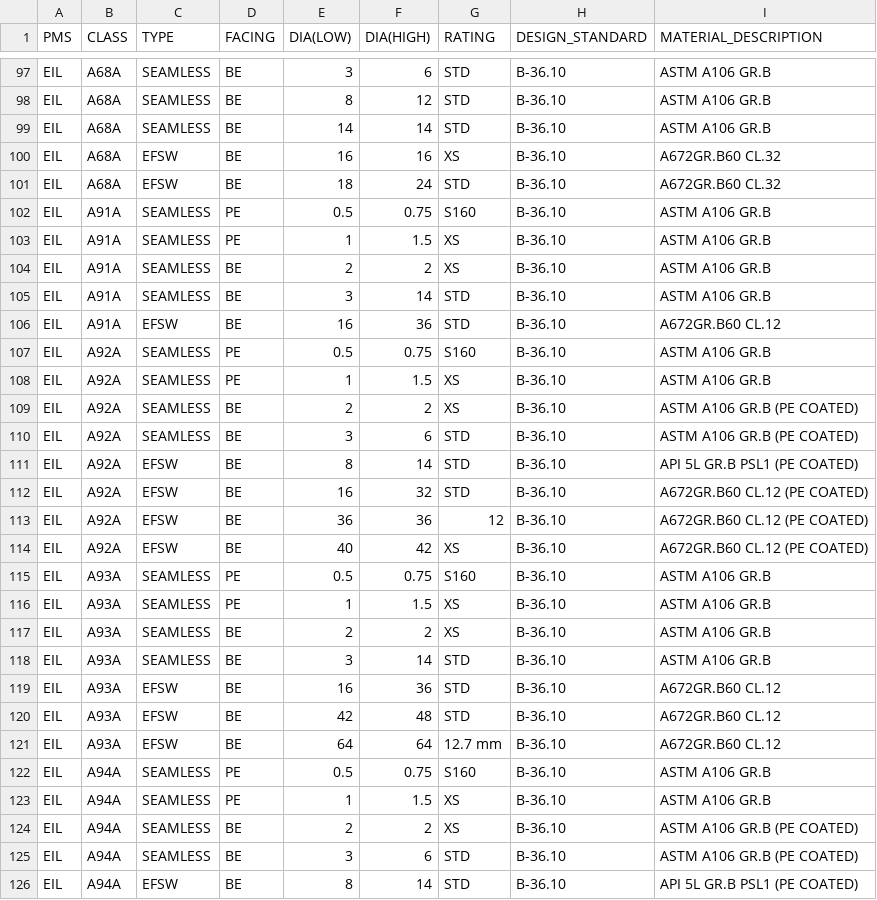
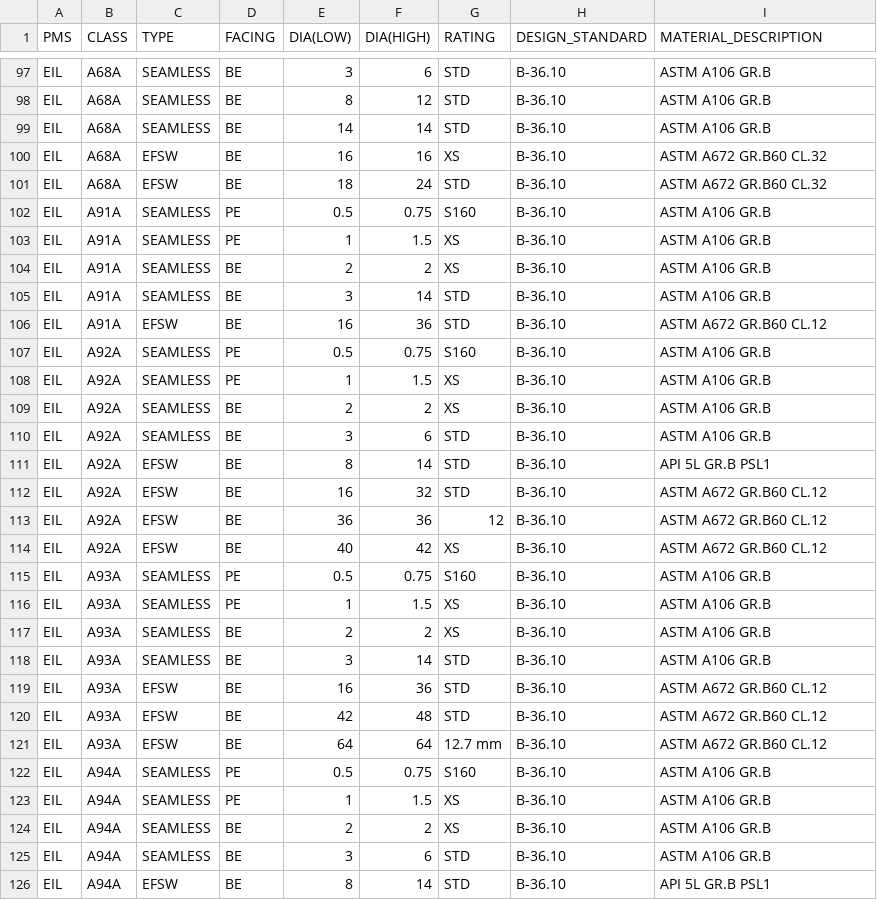
Before and after one commit to Pranjal-Parmar11/IOCL_PipeSpec, a CSV file: backend/data/PMS_EIL.csv, drawn as a sheet; only a part is shown, gaps mark what is left out; the diff covers the shown part only.

```diff
--- a/backend/data/PMS_EIL.csv
+++ b/backend/data/PMS_EIL.csv
@@ -99,4 +99,4 @@ EIL,A68A,SEAMLESS,BE,8,12,STD,B-36.10,ASTM A106 GR.B
 EIL,A68A,SEAMLESS,BE,14,14,STD,B-36.10,ASTM A106 GR.B
-EIL,A68A,EFSW,BE,16,16,XS,B-36.10,A672GR.B60 CL.32
-EIL,A68A,EFSW,BE,18,24,STD,B-36.10,A672GR.B60 CL.32
+EIL,A68A,EFSW,BE,16,16,XS,B-36.10,ASTM A672 GR.B60 CL.32
+EIL,A68A,EFSW,BE,18,24,STD,B-36.10,ASTM A672 GR.B60 CL.32
 EIL,A91A,SEAMLESS,PE,0.5,0.75,S160,B-36.10,ASTM A106 GR.B
@@ -105,11 +105,11 @@ EIL,A91A,SEAMLESS,BE,2,2,XS,B-36.10,ASTM A106 GR.B
 EIL,A91A,SEAMLESS,BE,3,14,STD,B-36.10,ASTM A106 GR.B
-EIL,A91A,EFSW,BE,16,36,STD,B-36.10,A672GR.B60 CL.12
+EIL,A91A,EFSW,BE,16,36,STD,B-36.10,ASTM A672 GR.B60 CL.12
 EIL,A92A,SEAMLESS,PE,0.5,0.75,S160,B-36.10,ASTM A106 GR.B
 EIL,A92A,SEAMLESS,PE,1,1.5,XS,B-36.10,ASTM A106 GR.B
-EIL,A92A,SEAMLESS,BE,2,2,XS,B-36.10,ASTM A106 GR.B (PE COATED)
-EIL,A92A,SEAMLESS,BE,3,6,STD,B-36.10,ASTM A106 GR.B (PE COATED)
-EIL,A92A,EFSW,BE,8,14,STD,B-36.10,API 5L GR.B PSL1 (PE COATED)
-EIL,A92A,EFSW,BE,16,32,STD,B-36.10,A672GR.B60 CL.12 (PE COATED)
-EIL,A92A,EFSW,BE,36,36,12,B-36.10,A672GR.B60 CL.12 (PE COATED)
-EIL,A92A,EFSW,BE,40,42,XS,B-36.10,A672GR.B60 CL.12 (PE COATED)
+EIL,A92A,SEAMLESS,BE,2,2,XS,B-36.10,ASTM A106 GR.B
+EIL,A92A,SEAMLESS,BE,3,6,STD,B-36.10,ASTM A106 GR.B
+EIL,A92A,EFSW,BE,8,14,STD,B-36.10,API 5L GR.B PSL1
+EIL,A92A,EFSW,BE,16,32,STD,B-36.10,ASTM A672 GR.B60 CL.12
+EIL,A92A,EFSW,BE,36,36,12,B-36.10,ASTM A672 GR.B60 CL.12
+EIL,A92A,EFSW,BE,40,42,XS,B-36.10,ASTM A672 GR.B60 CL.12
 EIL,A93A,SEAMLESS,PE,0.5,0.75,S160,B-36.10,ASTM A106 GR.B
@@ -118,9 +118,9 @@ EIL,A93A,SEAMLESS,BE,2,2,XS,B-36.10,ASTM A106 GR.B
 EIL,A93A,SEAMLESS,BE,3,14,STD,B-36.10,ASTM A106 GR.B
-EIL,A93A,EFSW,BE,16,36,STD,B-36.10,A672GR.B60 CL.12
-EIL,A93A,EFSW,BE,42,48,STD,B-36.10,A672GR.B60 CL.12
-EIL,A93A,EFSW,BE,64,64,12.7 mm,B-36.10,A672GR.B60 CL.12
+EIL,A93A,EFSW,BE,16,36,STD,B-36.10,ASTM A672 GR.B60 CL.12
+EIL,A93A,EFSW,BE,42,48,STD,B-36.10,ASTM A672 GR.B60 CL.12
+EIL,A93A,EFSW,BE,64,64,12.7 mm,B-36.10,ASTM A672 GR.B60 CL.12
 EIL,A94A,SEAMLESS,PE,0.5,0.75,S160,B-36.10,ASTM A106 GR.B
 EIL,A94A,SEAMLESS,PE,1,1.5,XS,B-36.10,ASTM A106 GR.B
-EIL,A94A,SEAMLESS,BE,2,2,XS,B-36.10,ASTM A106 GR.B (PE COATED)
-EIL,A94A,SEAMLESS,BE,3,6,STD,B-36.10,ASTM A106 GR.B (PE COATED)
-EIL,A94A,EFSW,BE,8,14,STD,B-36.10,API 5L GR.B PSL1 (PE COATED)
+EIL,A94A,SEAMLESS,BE,2,2,XS,B-36.10,ASTM A106 GR.B
+EIL,A94A,SEAMLESS,BE,3,6,STD,B-36.10,ASTM A106 GR.B
+EIL,A94A,EFSW,BE,8,14,STD,B-36.10,API 5L GR.B PSL1
```
Also changed, not shown: 103 edited cells elsewhere in this file, backend/data/PMS_Jacob.csv, backend/data/Pipe_Spec.csv.
